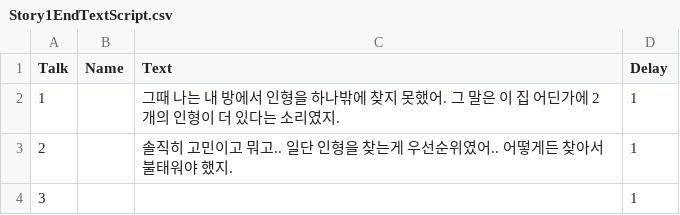
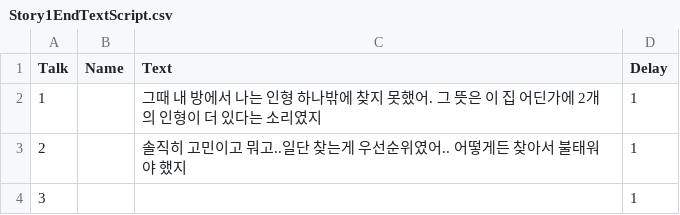
Before and after one commit to HoYangE/PointandClick, a CSV file: Assets/Resources/Story1EndTextScript.csv, drawn as a sheet.

```diff
--- a/Assets/Resources/Story1EndTextScript.csv
+++ b/Assets/Resources/Story1EndTextScript.csv
@@ -1,4 +1,4 @@
 Talk,Name,Text,Delay
-1,,그때 나는 내 방에서 인형을 하나밖에 찾지 못했어. 그 말은 이 집 어딘가에 2개의 인형이 더 있다는 소리였지.,1
-2,,솔직히 고민이고 뭐고.. 일단 인형을 찾는게 우선순위였어.. 어떻게든 찾아서 불태워야 했지.,1
+1,,그때 내 방에서 나는 인형 하나밖에 찾지 못했어. 그 뜻은 이 집 어딘가에 2개의 인형이 더 있다는 소리였지,1
+2,,솔직히 고민이고 뭐고..일단 찾는게 우선순위였어.. 어떻게든 찾아서 불태워야 했지,1
 3,,,1
```
Also changed, not shown: Assets/Resources/Story1TextScript.csv, Assets/Resources/Story2ClearTextScript.csv, 8 other files.
